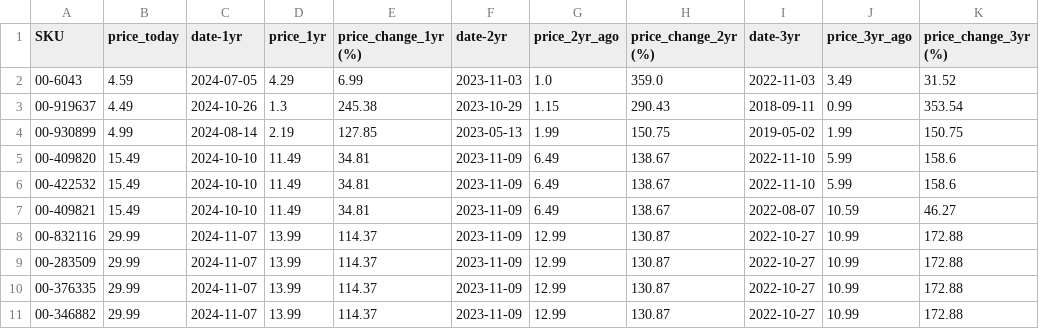
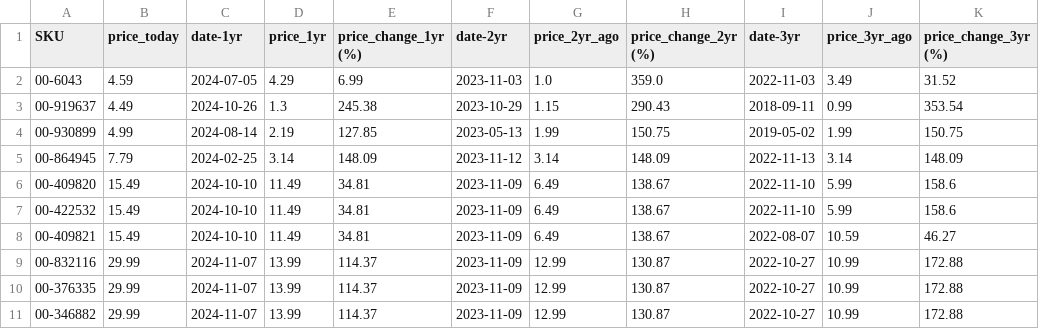
Before and after one commit to ultralazr/billatracker, a CSV file: analysis/top_10_2yr_increases.csv, drawn as a sheet; removed rows and columns are numbered as before the commit, all else as after; the diff names each change by its address in the sheet, - before the commit and + after, or states it on an @@ line.

```diff
--- a/analysis/top_10_2yr_increases.csv
+++ b/analysis/top_10_2yr_increases.csv
+row 5: 00-864945 | 7.79 | 2024-02-25 | 3.14 | 148.09 | 2023-11-12 | 3.14 | 148.09 | 2022-11-13 | 3.14 | 148.09
-row 9: 00-283509 | 29.99 | 2024-11-07 | 13.99 | 114.37 | 2023-11-09 | 12.99 | 130.87 | 2022-10-27 | 10.99 | 172.88
```
Also changed, not shown: analysis/price_analysis.csv, analysis/top_10_1yr_increases.csv, 19 other files.
